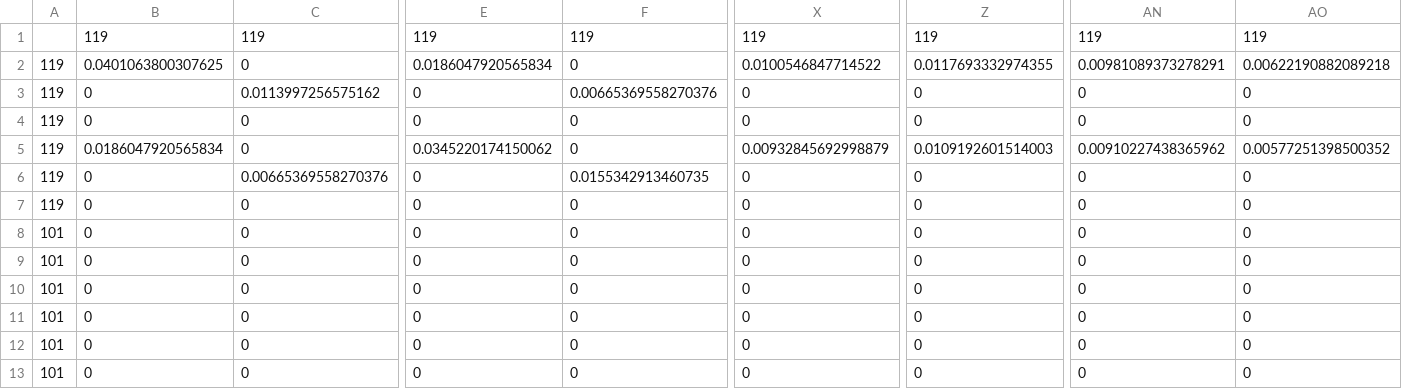
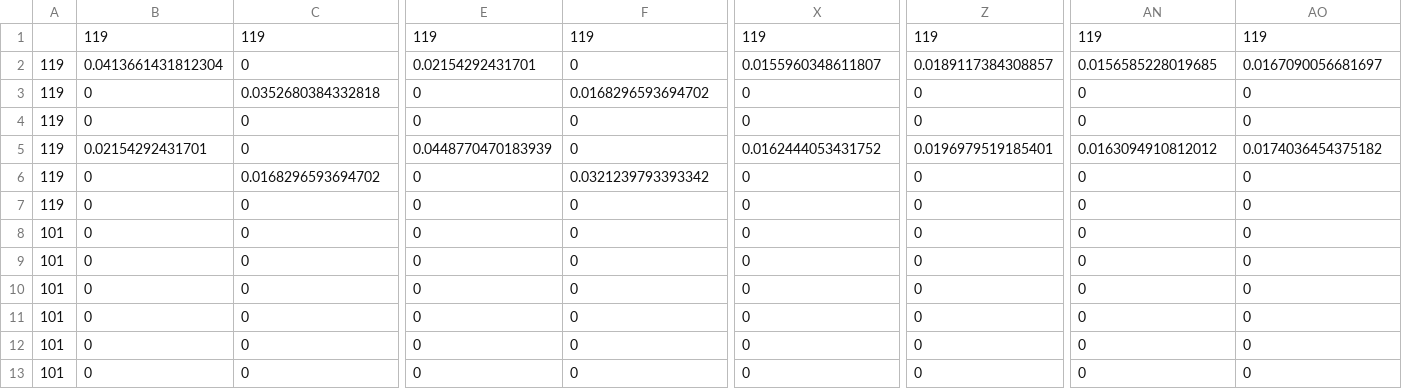
Before and after one commit to essierodgers/diving-meta-analysis, a CSV file: output_matrices/sc_matrix_rom.csv, drawn as a sheet; only a part is shown, gaps mark what is left out; the diff covers the shown part only; the diff names each change by its address in the sheet, - before the commit and + after, or states it on an @@ line.

```diff
--- a/output_matrices/sc_matrix_rom.csv
+++ b/output_matrices/sc_matrix_rom.csv
-B2: 0.0401063800307625
+B2: 0.0413661431812304
-E2: 0.0186047920565834
+E2: 0.02154292431701
-X2: 0.0100546847714522
+X2: 0.0155960348611807
-Z2: 0.0117693332974355
+Z2: 0.0189117384308857
-AN2: 0.00981089373278291
+AN2: 0.0156585228019685
-AO2: 0.00622190882089218
+AO2: 0.0167090056681697
-C3: 0.0113997256575162
+C3: 0.0352680384332818
-F3: 0.00665369558270376
+F3: 0.0168296593694702
-B5: 0.0186047920565834
+B5: 0.02154292431701
-E5: 0.0345220174150062
+E5: 0.0448770470183939
-X5: 0.00932845692998879
+X5: 0.0162444053431752
-Z5: 0.0109192601514003
+Z5: 0.0196979519185401
-AN5: 0.00910227438365962
+AN5: 0.0163094910812012
-AO5: 0.00577251398500352
+AO5: 0.0174036454375182
-C6: 0.00665369558270376
+C6: 0.0168296593694702
-F6: 0.0155342913460735
+F6: 0.0321239793393342
```
Also changed, not shown: 118 edited cells elsewhere in this file, data/data_verts.csv, data/lab_dive_durations_contrast.csv, 1 other file.
